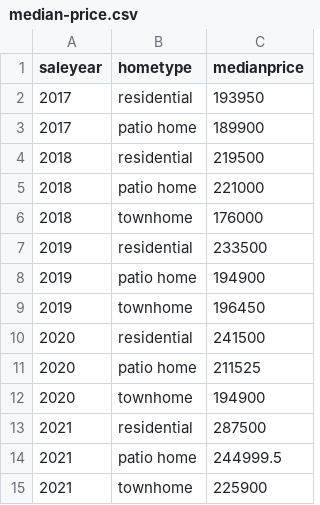
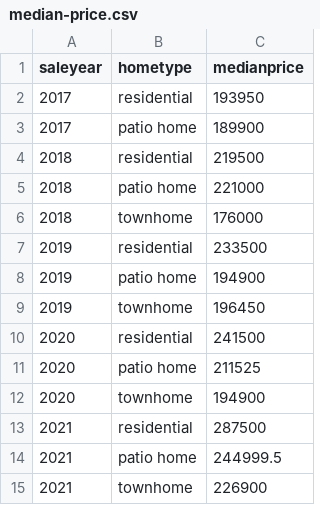
Before and after one commit to robhanssen/glenlake-homesales-old, a CSV file: data/median-price.csv, drawn as a sheet.

```diff
--- a/data/median-price.csv
+++ b/data/median-price.csv
@@ -14,2 +14,2 @@ saleyear,hometype,medianprice
 2021,patio home,244999.5
-2021,townhome,225900
+2021,townhome,226900
```
Also changed, not shown: data/listings-by-year.csv, data/median-time-on-market.csv, 24 other files.
